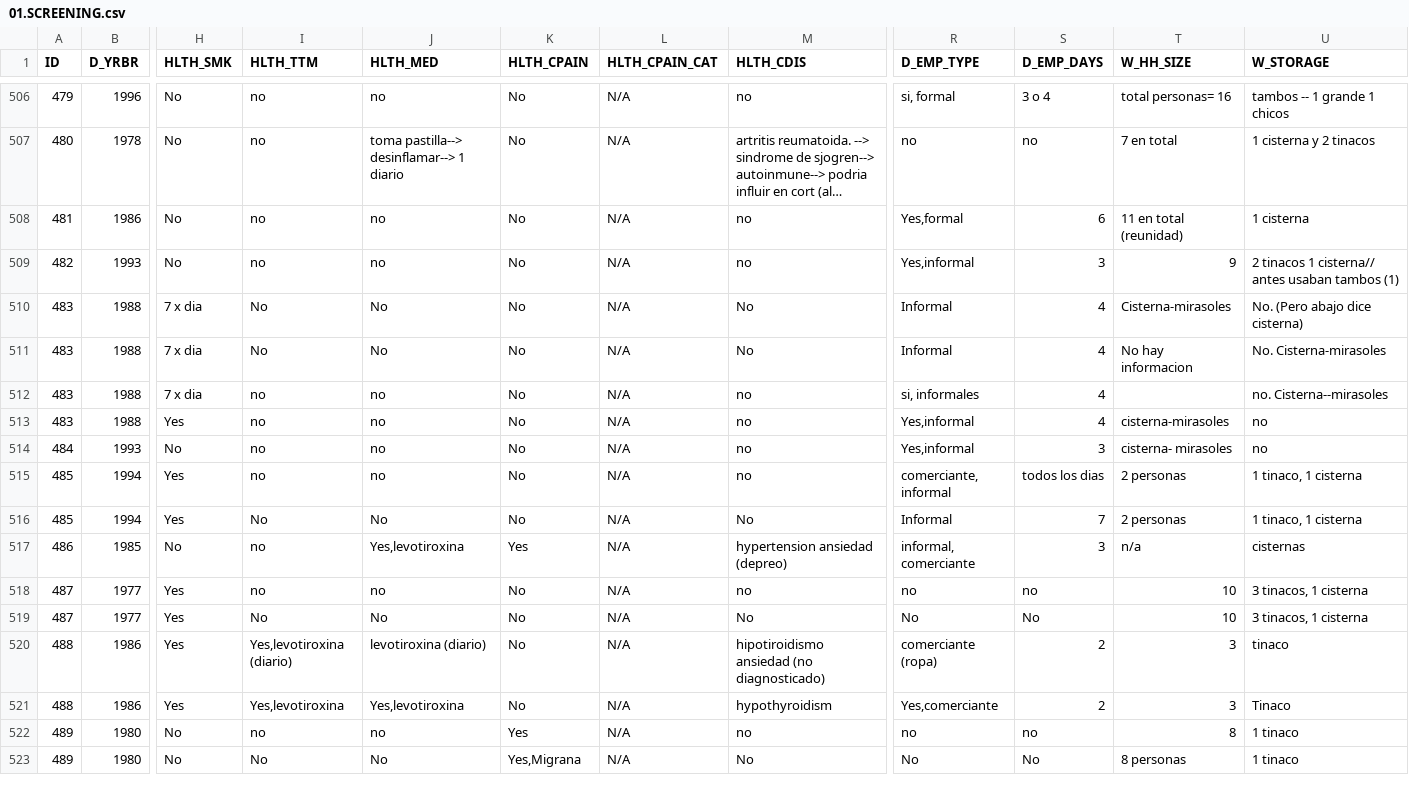
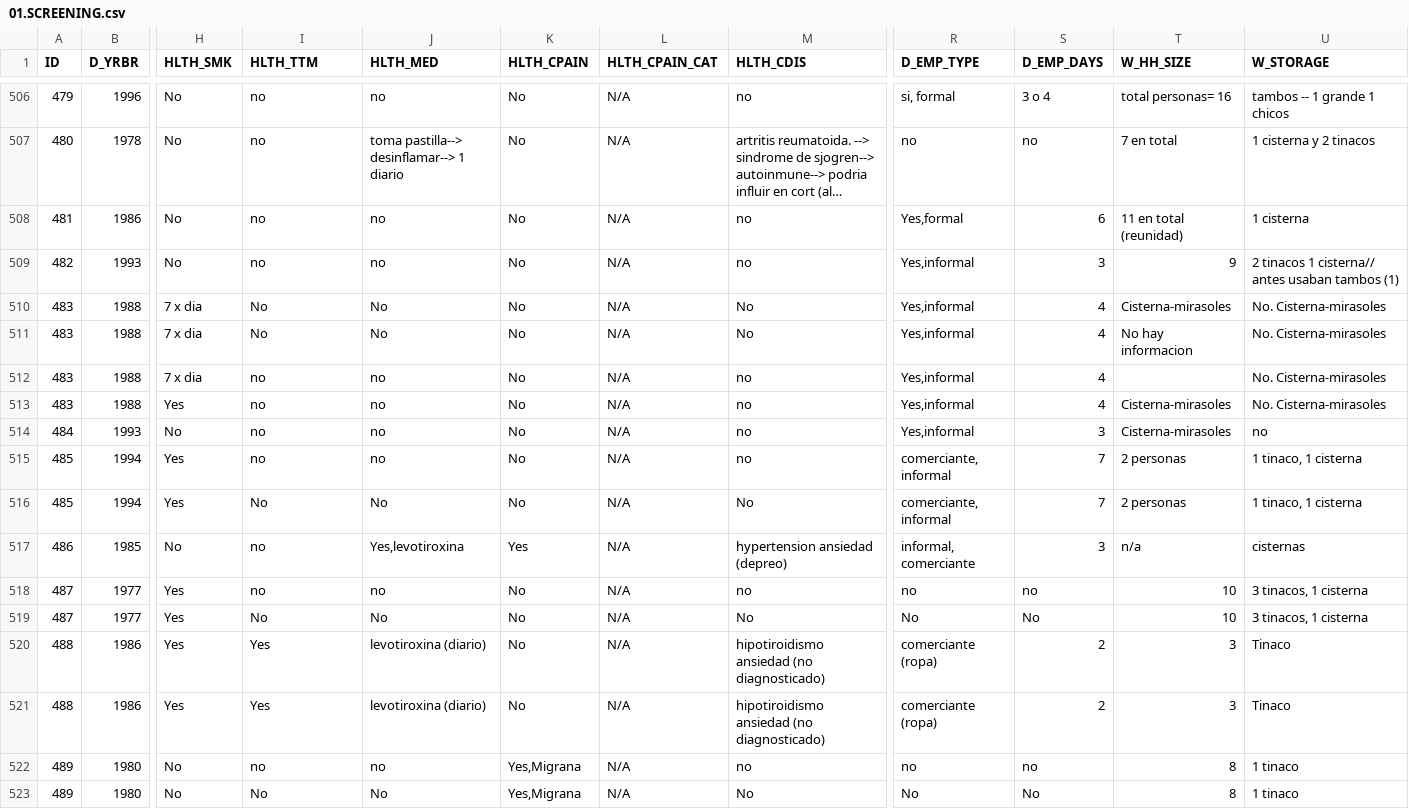
Before and after one commit to lasisilab/QUAIL-Mex, a CSV file: data/01.SCREENING.csv, drawn as a sheet; only a part is shown, gaps mark what is left out; long unchanged cells end in …; the diff covers the shown part only; the diff names each change by its address in the sheet, - before the commit and + after, or states it on an @@ line.

```diff
--- a/data/01.SCREENING.csv
+++ b/data/01.SCREENING.csv
-R510:R511 (D_EMP_TYPE): Informal
+R510:R511 (D_EMP_TYPE): Yes,informal
-U510 (W_STORAGE): No. (Pero abajo dice cisterna)
+U510 (W_STORAGE): No. Cisterna-mirasoles
-R512 (D_EMP_TYPE): si, informales
+R512 (D_EMP_TYPE): Yes,informal
-U512 (W_STORAGE): no. Cisterna--mirasoles
+U512 (W_STORAGE): No. Cisterna-mirasoles
-T513 (W_HH_SIZE): cisterna-mirasoles
+T513 (W_HH_SIZE): Cisterna-mirasoles
-U513 (W_STORAGE): no
+U513 (W_STORAGE): No. Cisterna-mirasoles
-T514 (W_HH_SIZE): cisterna- mirasoles
+T514 (W_HH_SIZE): Cisterna-mirasoles
-S515 (D_EMP_DAYS): todos los dias
+S515 (D_EMP_DAYS): 7
-R516 (D_EMP_TYPE): Informal
+R516 (D_EMP_TYPE): comerciante, informal
-I520 (HLTH_TTM): Yes,levotiroxina (diario)
+I520 (HLTH_TTM): Yes
-U520 (W_STORAGE): tinaco
+U520 (W_STORAGE): Tinaco
-I521 (HLTH_TTM): Yes,levotiroxina
+I521 (HLTH_TTM): Yes
-J521 (HLTH_MED): Yes,levotiroxina
+J521 (HLTH_MED): levotiroxina (diario)
-M521 (HLTH_CDIS): hypothyroidism
+M521 (HLTH_CDIS): hipotiroidismo ansiedad (no diagnosticado)
-R521 (D_EMP_TYPE): Yes,comerciante
+R521 (D_EMP_TYPE): comerciante (ropa)
-K522 (HLTH_CPAIN): Yes
+K522 (HLTH_CPAIN): Yes,Migrana
-T523 (W_HH_SIZE): 8 personas
+T523 (W_HH_SIZE): 8
```
Also changed, not shown: 165 edited cells elsewhere in this file, data/00.Dictionary.csv, 21 other files.
